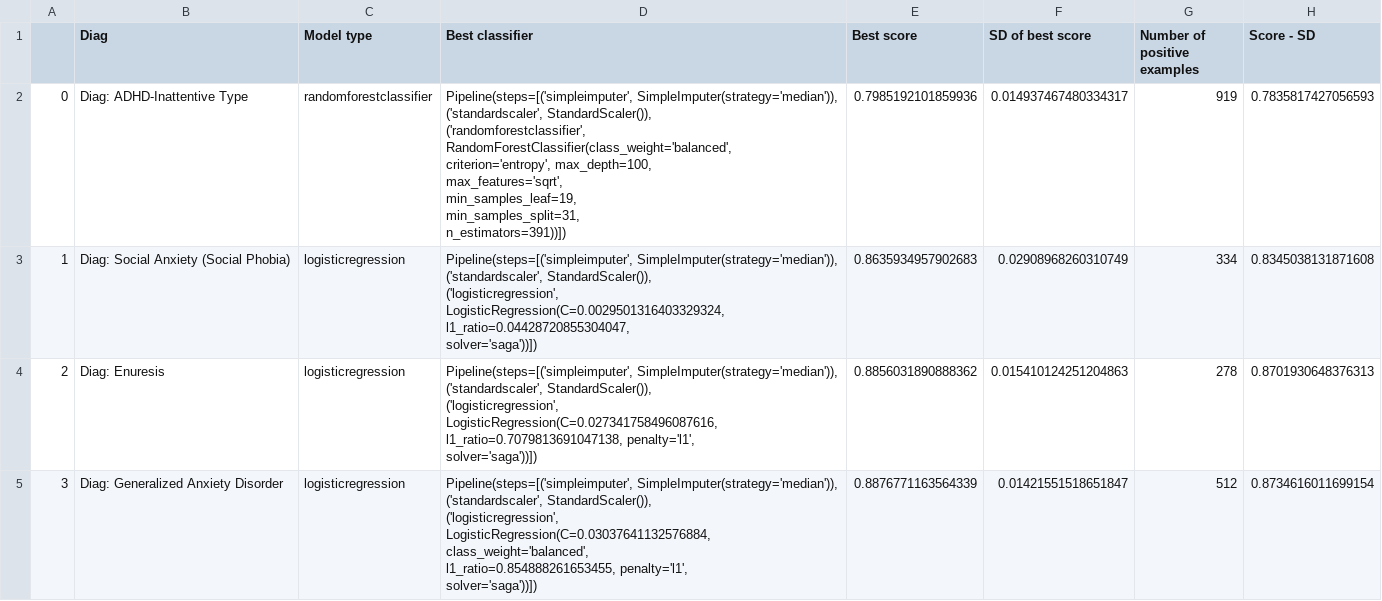
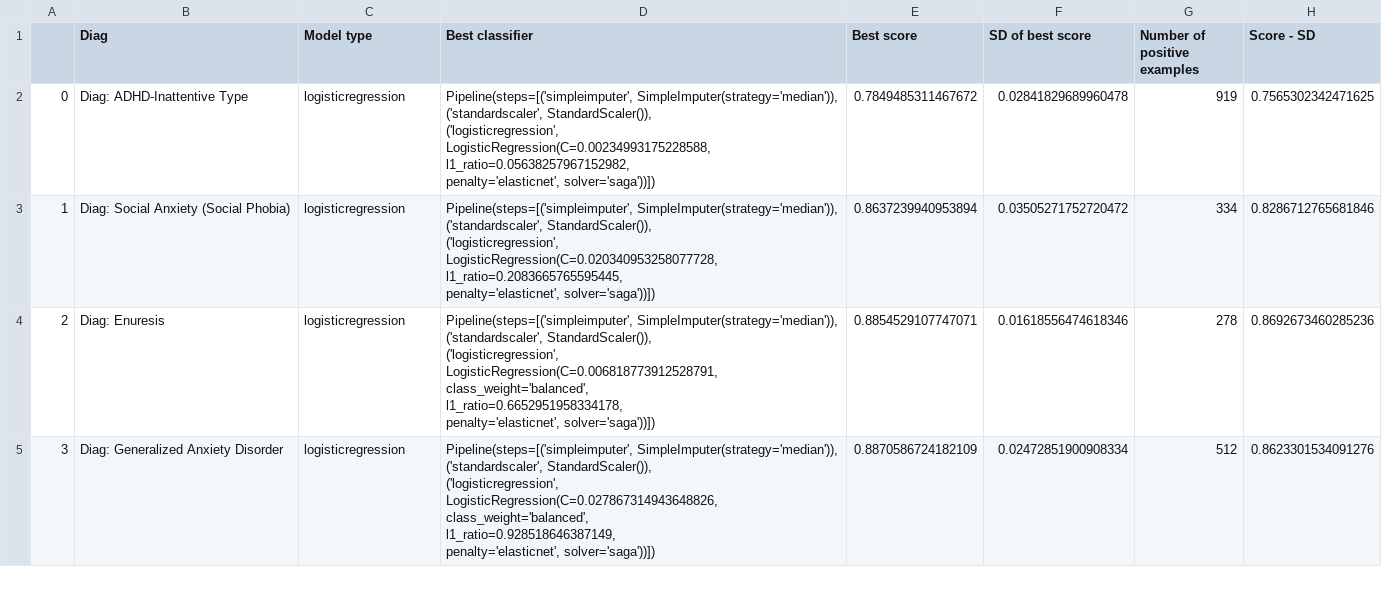
Before and after one commit to charlie42/diagnosis-predictor, a CSV file: reports/df_of_best_classifiers_and_their_scores.csv, drawn as a sheet; only a part is shown; the diff covers the shown part only.

```diff
--- a/reports/df_of_best_classifiers_and_their_scores.csv
+++ b/reports/df_of_best_classifiers_and_their_scores.csv
@@ -1,29 +1,27 @@
 ,Diag,Model type,Best classifier,Best score,SD of best score,Number of positive examples,Score - SD
-0,Diag: ADHD-Inattentive Type,randomforestclassifier,"Pipeline(steps=[('simpleimputer', SimpleImputer(strategy='median')),
-                ('standardscaler', StandardScaler()),
-                ('randomforestclassifier',
-                 RandomForestClassifier(class_weight='balanced',
-                                        criterion='entropy', max_depth=100,
-                                        max_features='sqrt',
-                                        min_samples_leaf=19,
-                                        min_samples_split=31,
-                                        n_estimators=391))])",0.7985192101859936,0.014937467480334317,919,0.7835817427056593
-1,Diag: Social Anxiety (Social Phobia),logisticregression,"Pipeline(steps=[('simpleimputer', SimpleImputer(strategy='median')),
-                ('standardscaler', StandardScaler()),
-                ('logisticregression',
-                 LogisticRegression(C=0.0029501316403329324,
-                                    l1_ratio=0.04428720855304047,
-                                    solver='saga'))])",0.8635934957902683,0.02908968260310749,334,0.8345038131871608
-2,Diag: Enuresis,logisticregression,"Pipeline(steps=[('simpleimputer', SimpleImputer(strategy='median')),
-                ('standardscaler', StandardScaler()),
-                ('logisticregression',
-                 LogisticRegression(C=0.027341758496087616,
-                                    l1_ratio=0.7079813691047138, penalty='l1',
-                                    solver='saga'))])",0.8856031890888362,0.015410124251204863,278,0.8701930648376313
-3,Diag: Generalized Anxiety Disorder,logisticregression,"Pipeline(steps=[('simpleimputer', SimpleImputer(strategy='median')),
-                ('standardscaler', StandardScaler()),
-                ('logisticregression',
-                 LogisticRegression(C=0.03037641132576884,
-                                    class_weight='balanced',
-                                    l1_ratio=0.854888261653455, penalty='l1',
-                                    solver='saga'))])",0.8876771163564339,0.01421551518651847,512,0.8734616011699154
+0,Diag: ADHD-Inattentive Type,logisticregression,"Pipeline(steps=[('simpleimputer', SimpleImputer(strategy='median')),
+                ('standardscaler', StandardScaler()),
+                ('logisticregression',
+                 LogisticRegression(C=0.00234993175228588,
+                                    l1_ratio=0.05638257967152982,
+                                    penalty='elasticnet', solver='saga'))])",0.7849485311467672,0.02841829689960478,919,0.7565302342471625
+1,Diag: Social Anxiety (Social Phobia),logisticregression,"Pipeline(steps=[('simpleimputer', SimpleImputer(strategy='median')),
+                ('standardscaler', StandardScaler()),
+                ('logisticregression',
+                 LogisticRegression(C=0.020340953258077728,
+                                    l1_ratio=0.2083665765595445,
+                                    penalty='elasticnet', solver='saga'))])",0.8637239940953894,0.03505271752720472,334,0.8286712765681846
+2,Diag: Enuresis,logisticregression,"Pipeline(steps=[('simpleimputer', SimpleImputer(strategy='median')),
+                ('standardscaler', StandardScaler()),
+                ('logisticregression',
+                 LogisticRegression(C=0.006818773912528791,
+                                    class_weight='balanced',
+                                    l1_ratio=0.6652951958334178,
+                                    penalty='elasticnet', solver='saga'))])",0.8854529107747071,0.01618556474618346,278,0.8692673460285236
+3,Diag: Generalized Anxiety Disorder,logisticregression,"Pipeline(steps=[('simpleimputer', SimpleImputer(strategy='median')),
+                ('standardscaler', StandardScaler()),
+                ('logisticregression',
+                 LogisticRegression(C=0.027867314943648826,
+                                    class_weight='balanced',
+                                    l1_ratio=0.928518646387149,
+                                    penalty='elasticnet', solver='saga'))])",0.8870586724182109,0.02472851900908334,512,0.8623301534091276
```
Also changed, not shown: 32 edited cells elsewhere in this file, reports/performance_table_all_features.csv, 21 other files.
